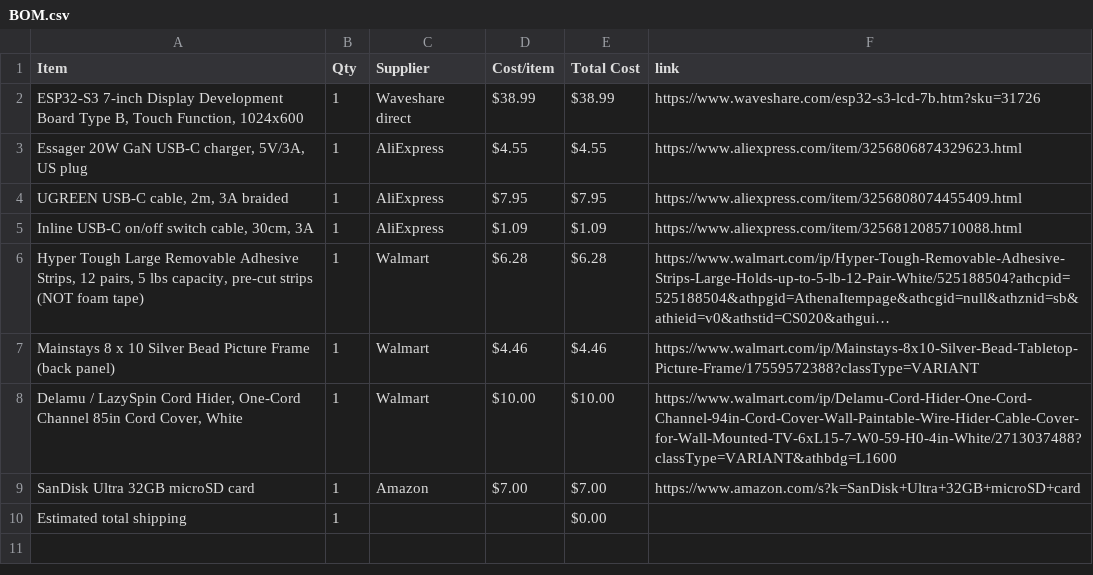
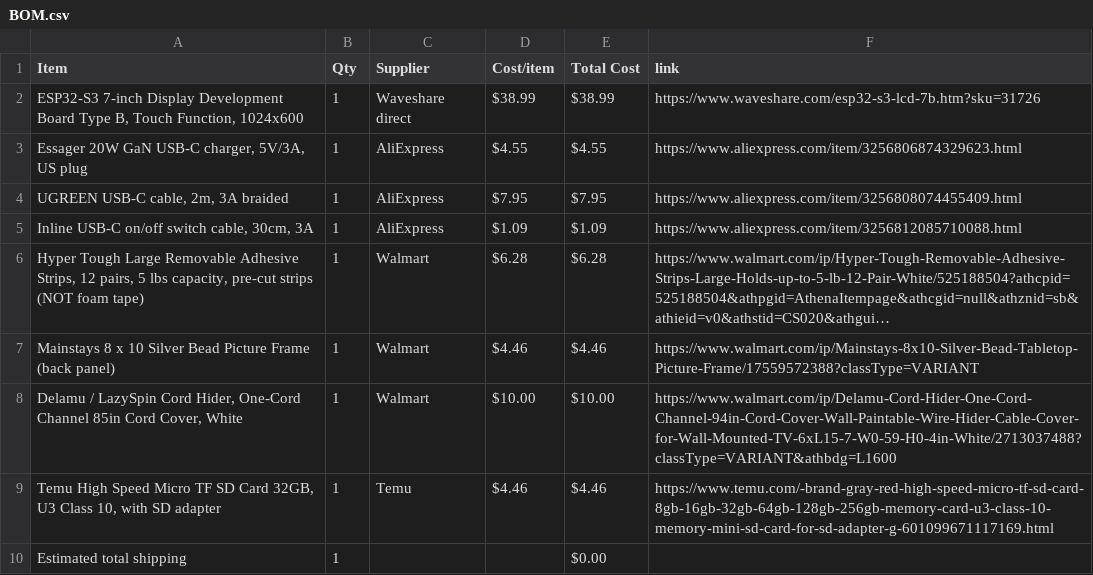
Before and after one commit to nadellasripad11/wall-display-ui, a CSV file: BOM.csv, drawn as a sheet; long unchanged cells end in …; removed rows and columns are numbered as before the commit, all else as after; the diff names each change by its address in the sheet, - before the commit and + after, or states it on an @@ line.

Commit message:
Sync wall display from Half Life

```diff
--- a/BOM.csv
+++ b/BOM.csv
-row 9: SanDisk Ultra 32GB microSD card | 1 | Amazon | $7.00 | $7.00 | https://www.amazon.com/s?k=SanDisk+Ultra+32GB+microSD+card
+row 9: Temu High Speed Micro TF SD Card 32GB, U3 Class 10, with SD adapter | 1 | Temu | $4.46 | $4.46 | https://www.temu.com/-brand-gray-red-high-speed-micro-tf-sd-card-8gb-16gb-32gb-64gb-128gb-256gb-memory-card-u3-class-10-memory-mini-sd-card-for-sd-adapter-g-601099671117169.html
```
